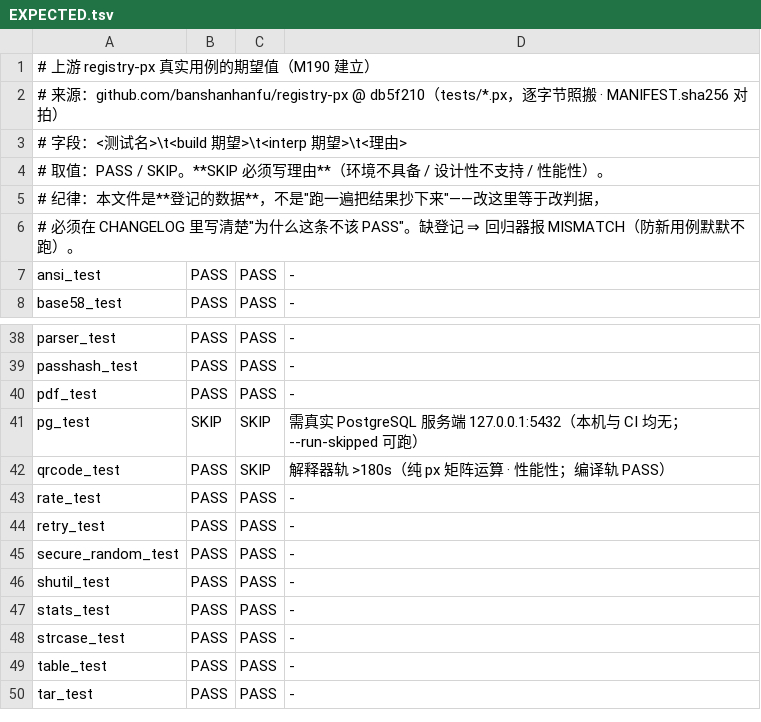
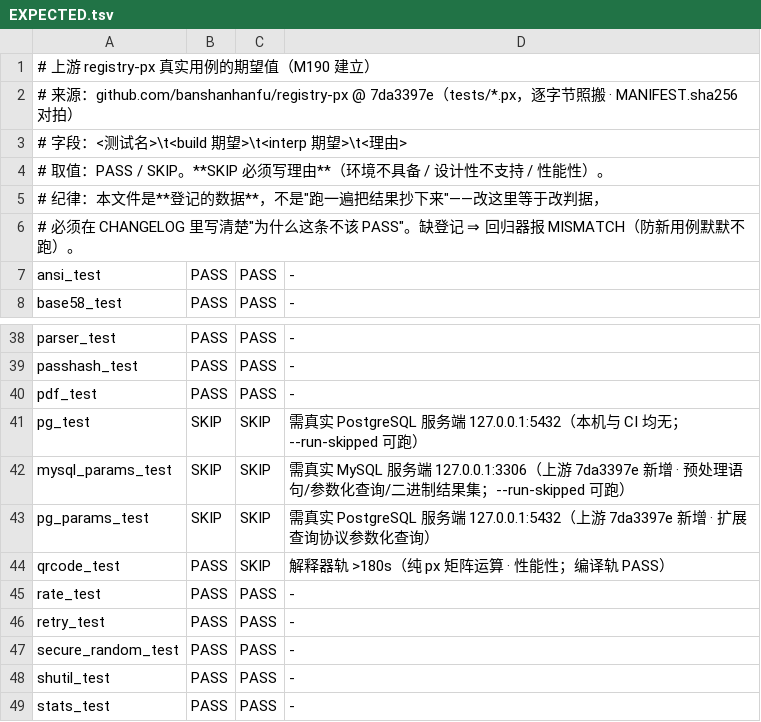
Before and after one commit to NanzhanGroup/PuXian, a TSV file: upstream-tests/EXPECTED.tsv, drawn as a sheet; only a part is shown, gaps mark what is left out; the shorter side is filled out with more unchanged rows.

Commit message:
M198 收尾：上游 registry-px 同步 7da3397e（引入器 --update 通道）+ 三处门锚点随改动更新
一 上游同步（第 4 项：按用户指令把 registry-px 的更新引入官方库）
  · 引入器新增 **`--update`**：上游"**同一版本目录就地改**"的唯一正规通道
    （默认仍是冲突即拒；`--update` 才写：内容不同⇒覆盖、上游已删⇒从本地包删除、
    上游新增⇒补入；并把"本地缺文件"也算作需更新，不再静默算作一致）。
  · 实测 db5f210 → 7da3397e：**4 件就地更新**（cli / pg / mysql / passhash）·
    mysql **删 `sha1.px`**（上游改用 M188 加的原生 `sha1`）· **新增 `stmt.px`**（参数化查询）·
    **撤销 passhash 本地补丁**（上游自修 `is_int_str` 守卫 —— 与 M189 的补丁同法）·
    cli.px 改用原生 `is_int_str`（消费 M185）⇒ **补丁列全空：53 包逐字节照搬**。
  · `upstream-tests/` 补 2 例（mysql_params / pg_params，需真实服务端 ⇒ SKIP 带理由）+ MANIFEST + 来源 rev。
  · 回归：**通过 99 · 失败 0 · 跳过 11 · 期望值缺失 0**。

二 三处"门自身"随改动更新（本轮改动打到旧门锚点）
  · m194 前置锚点：`px_arg_int(args[1], "h3_serve_read_request", "timeout_ms")`
    → `px_arg_dur_ms(...)`（缺陷 229 换的 helper）。
  · m194 / m195 的 [S5] 计数：**等式 137 → 下限 ≥137**（M197 纪律"计数只做下限"；
    本轮新增 2 处 arity 文案 ⇒ 实际 139）。
  · m187 的 passhash 判据：补丁撤销 + **补丁通道保留**（引入器 M187/M189 逻辑仍在）
    + **全部**包补丁列为空（M198 起无例外）。
  ⇒ **第六次**撞「改旧行前先 grep 旧门锚点」（m161/m167/m191/m192/m197 之后）。

三 缺陷 229 的方向修正（门当场抓回）
  `tcp_opt` 的 `read_timeout_ms` / `write_timeout_ms` **包含 `0`** —— `0` = **清零超时**，
  第一版写成 `> 0` 是**回归**（M149 门 D9「读超时清零回读=0」两轨判红）⇒ 改为「存在即应用」。

四 验收（逐门独立跑 · 全部重烘后）
  · 重烘 12/12 + pxc/pxc_vm ⇒ `--check-all` **14/14 与当前源码一致**（新指纹 PXRT-dcd11607fa2d6aba）
  · m149 ✅ · m194 ✅ · m195 ✅ · m187 ✅ · m198 ✅ · 上游回归 ✅
  · 随后跑完整 m116 全量门（本提交推送后）

```diff
--- a/upstream-tests/EXPECTED.tsv
+++ b/upstream-tests/EXPECTED.tsv
@@ -1,3 +1,3 @@
 # 上游 registry-px 真实用例的期望值（M190 建立）
-# 来源：github.com/banshanhanfu/registry-px @ db5f210（tests/*.px，逐字节照搬 · MANIFEST.sha256 对拍）
+# 来源：github.com/banshanhanfu/registry-px @ 7da3397e（tests/*.px，逐字节照搬 · MANIFEST.sha256 对拍）
 # 字段：<测试名>\t<build 期望>\t<interp 期望>\t<理由>
@@ -41,2 +41,4 @@ pdf_test	PASS	PASS	-
 pg_test	SKIP	SKIP	需真实 PostgreSQL 服务端 127.0.0.1:5432（本机与 CI 均无；--run-skipped 可跑）
+mysql_params_test	SKIP	SKIP	需真实 MySQL 服务端 127.0.0.1:3306（上游 7da3397e 新增 · 预处理语句/参数化查询/二进制结果集；--run-skipped 可跑）
+pg_params_test	SKIP	SKIP	需真实 PostgreSQL 服务端 127.0.0.1:5432（上游 7da3397e 新增 · 扩展查询协议参数化查询）
 qrcode_test	PASS	SKIP	解释器轨 >180s（纯 px 矩阵运算 · 性能性；编译轨 PASS）
```
Also changed, not shown: 32 other files.
